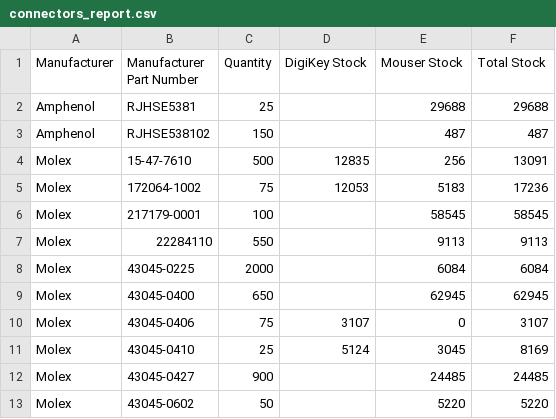
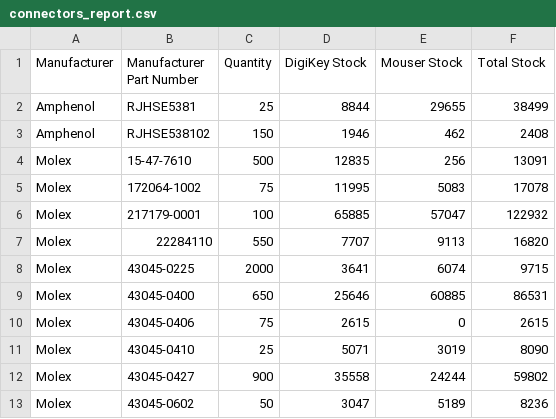
Before and after one commit to mytosbio/ee_mrp, a CSV file: connectors_report.csv, drawn as a sheet; only a part is shown; the diff covers the shown part only.

```diff
--- a/connectors_report.csv
+++ b/connectors_report.csv
@@ -1,13 +1,13 @@
 Manufacturer,Manufacturer Part Number,Quantity,DigiKey Stock,Mouser Stock,Total Stock
-Amphenol,RJHSE5381,25,,29688,29688
-Amphenol,RJHSE538102,150,,487,487
+Amphenol,RJHSE5381,25,8844,29655,38499
+Amphenol,RJHSE538102,150,1946,462,2408
 Molex,15-47-7610,500,12835,256,13091
-Molex,172064-1002,75,12053,5183,17236
-Molex,217179-0001,100,,58545,58545
-Molex,22284110,550,,9113,9113
-Molex,43045-0225,2000,,6084,6084
-Molex,43045-0400,650,,62945,62945
-Molex,43045-0406,75,3107,0,3107
-Molex,43045-0410,25,5124,3045,8169
-Molex,43045-0427,900,,24485,24485
-Molex,43045-0602,50,,5220,5220
+Molex,172064-1002,75,11995,5083,17078
+Molex,217179-0001,100,65885,57047,122932
+Molex,22284110,550,7707,9113,16820
+Molex,43045-0225,2000,3641,6074,9715
+Molex,43045-0400,650,25646,60885,86531
+Molex,43045-0406,75,2615,0,2615
+Molex,43045-0410,25,5071,3019,8090
+Molex,43045-0427,900,35558,24244,59802
+Molex,43045-0602,50,3047,5189,8236
```
Also changed, not shown: 68 edited cells elsewhere in this file, critical_components_report.csv, stock_shortage_report.csv.
